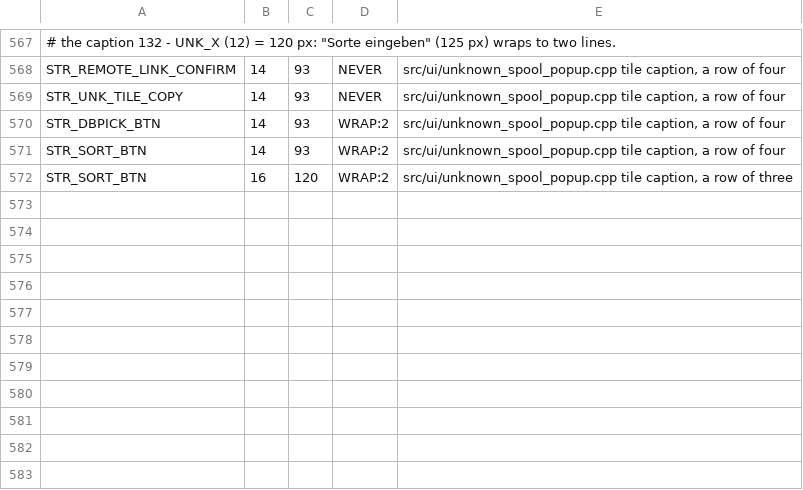
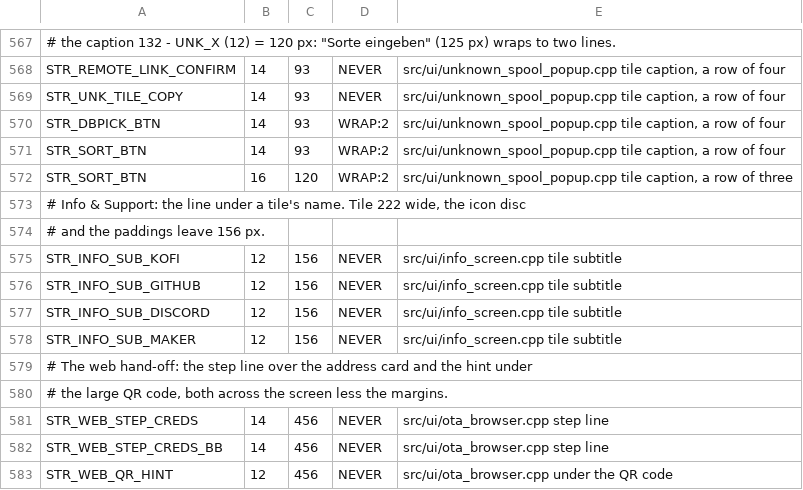
Before and after one commit to Eifel-Joe/SpoolmanScale, a TSV file: tools/ui_budgets.tsv, drawn as a sheet; only a part is shown, gaps mark what is left out.

```diff
--- a/tools/ui_budgets.tsv
+++ b/tools/ui_budgets.tsv
@@ -572 +572,12 @@ STR_SORT_BTN	14	93	WRAP:2	src/ui/unknown_spool_popup.cpp tile caption, a row of
 STR_SORT_BTN	16	120	WRAP:2	src/ui/unknown_spool_popup.cpp tile caption, a row of three
+# Info & Support: the line under a tile's name. Tile 222 wide, the icon disc
+# and the paddings leave 156 px.
+STR_INFO_SUB_KOFI	12	156	NEVER	src/ui/info_screen.cpp tile subtitle
+STR_INFO_SUB_GITHUB	12	156	NEVER	src/ui/info_screen.cpp tile subtitle
+STR_INFO_SUB_DISCORD	12	156	NEVER	src/ui/info_screen.cpp tile subtitle
+STR_INFO_SUB_MAKER	12	156	NEVER	src/ui/info_screen.cpp tile subtitle
+# The web hand-off: the step line over the address card and the hint under
+# the large QR code, both across the screen less the margins.
+STR_WEB_STEP_CREDS	14	456	NEVER	src/ui/ota_browser.cpp step line
+STR_WEB_STEP_CREDS_BB	14	456	NEVER	src/ui/ota_browser.cpp step line
+STR_WEB_QR_HINT	12	456	NEVER	src/ui/ota_browser.cpp under the QR code
```
Also changed, not shown: 13 other files.
